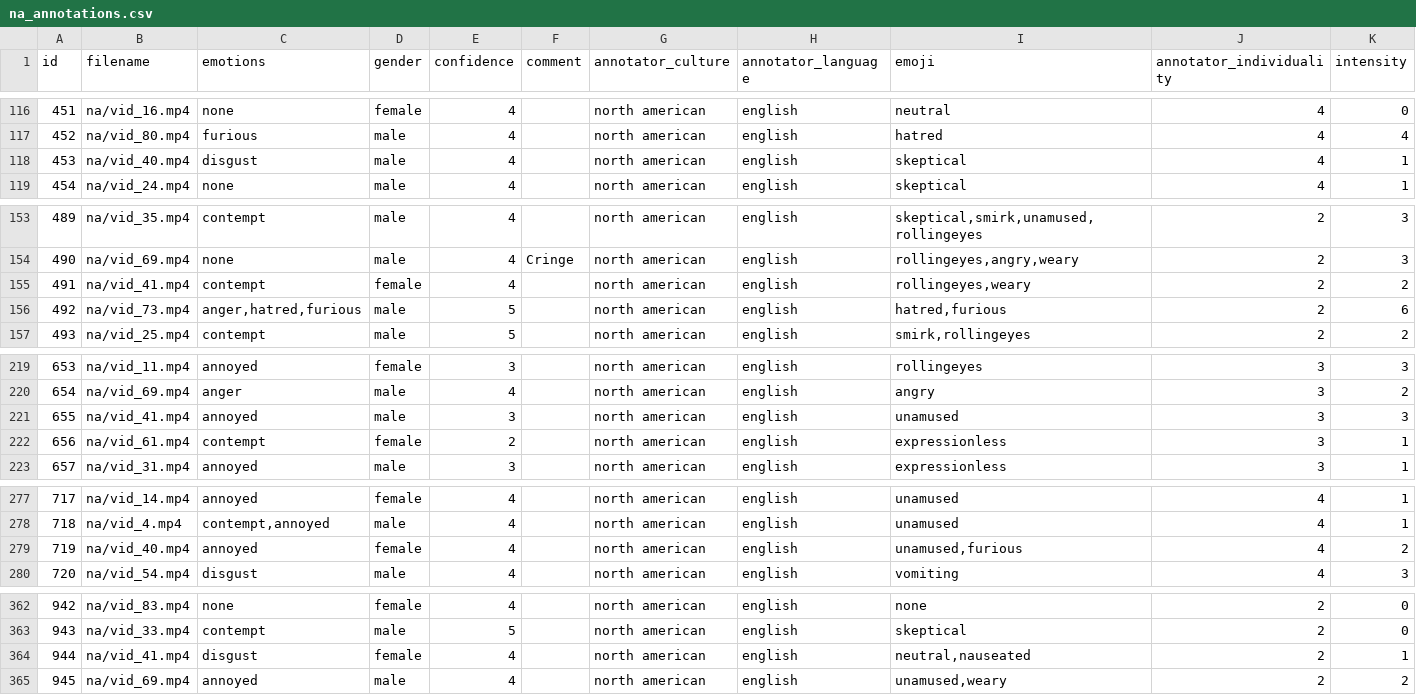
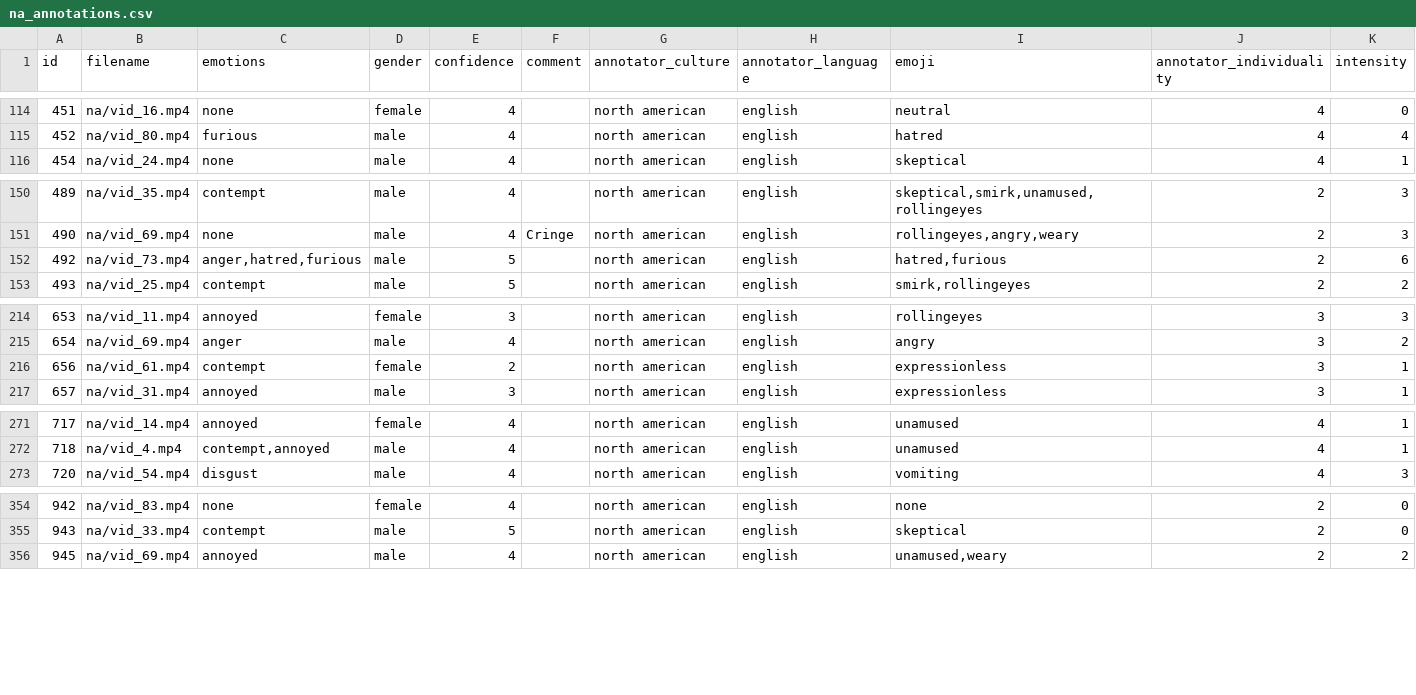
Before and after one commit to rjavadi/social-signal-project, a CSV file: new_data/na_annotations.csv, drawn as a sheet; only a part is shown, gaps mark what is left out; the diff covers the shown part only.

```diff
--- a/new_data/na_annotations.csv
+++ b/new_data/na_annotations.csv
@@ -117,3 +115,2 @@ id,filename,emotions,gender,confidence,comment,annotator_culture,annotator_langu
 452,na/vid_80.mp4,furious,male,4,,north american,english,hatred,4,4
-453,na/vid_40.mp4,disgust,male,4,,north american,english,skeptical,4,1
 454,na/vid_24.mp4,none,male,4,,north american,english,skeptical,4,1
@@ -154,3 +151,2 @@ id,filename,emotions,gender,confidence,comment,annotator_culture,annotator_langu
 490,na/vid_69.mp4,none,male,4,Cringe ,north american,english,"rollingeyes,angry,weary",2,3
-491,na/vid_41.mp4,contempt,female,4,,north american,english,"rollingeyes,weary",2,2
 492,na/vid_73.mp4,"anger,hatred,furious",male,5,,north american,english,"hatred,furious",2,6
@@ -220,3 +215,2 @@ id,filename,emotions,gender,confidence,comment,annotator_culture,annotator_langu
 654,na/vid_69.mp4,anger,male,4,,north american,english,angry,3,2
-655,na/vid_41.mp4,annoyed,male,3,,north american,english,unamused,3,3
 656,na/vid_61.mp4,contempt,female,2,,north american,english,expressionless,3,1
@@ -278,3 +272,2 @@ id,filename,emotions,gender,confidence,comment,annotator_culture,annotator_langu
 718,na/vid_4.mp4,"contempt,annoyed",male,4,,north american,english,unamused,4,1
-719,na/vid_40.mp4,annoyed,female,4,,north american,english,"unamused,furious",4,2
 720,na/vid_54.mp4,disgust,male,4,,north american,english,vomiting,4,3
@@ -363,3 +355,2 @@ id,filename,emotions,gender,confidence,comment,annotator_culture,annotator_langu
 943,na/vid_33.mp4,contempt,male,5,,north american,english,skeptical,2,0
-944,na/vid_41.mp4,disgust,female,4,,north american,english,"neutral,nauseated",2,1
 945,na/vid_69.mp4,annoyed,male,4,,north american,english,"unamused,weary",2,2
```
Also changed, not shown: 5 removed rows and 2 edited cells elsewhere in this file, new_data/na_emoji_labels.csv, new_data/na_labels.csv, 5 other files.
